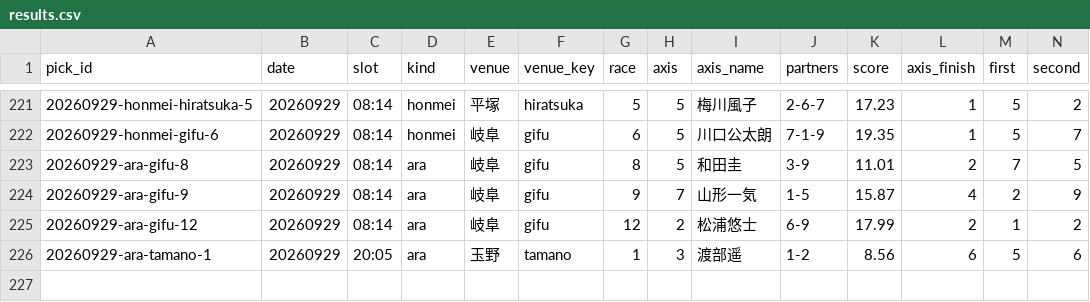
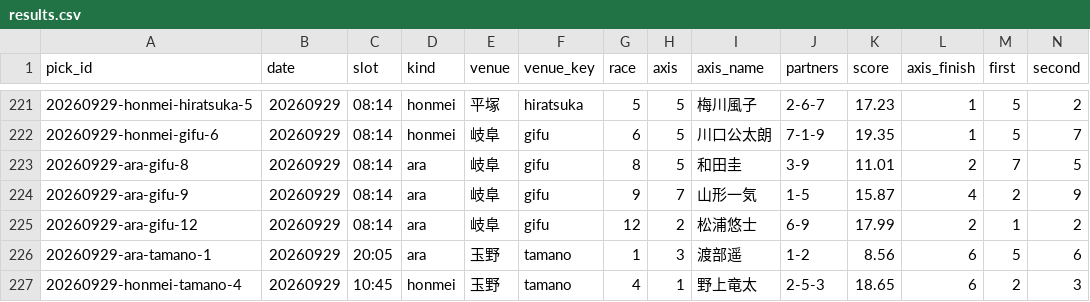
Before and after one commit to enfenitiefort863s-afk/chari-mash, a CSV file: data/results.csv, drawn as a sheet; only a part is shown, gaps mark what is left out; rows hold the shown columns only; the diff names each change by its address in the sheet, - before the commit and + after, or states it on an @@ line.

```diff
--- a/data/results.csv
+++ b/data/results.csv
+row 227: 20260929-honmei-tamano-4 | 20260929 | 10:45 | honmei | 玉野 | tamano | 4 | 1 | 野上竜太 | 2-5-3 | 18.65 | 6 | 2 | 3
```
